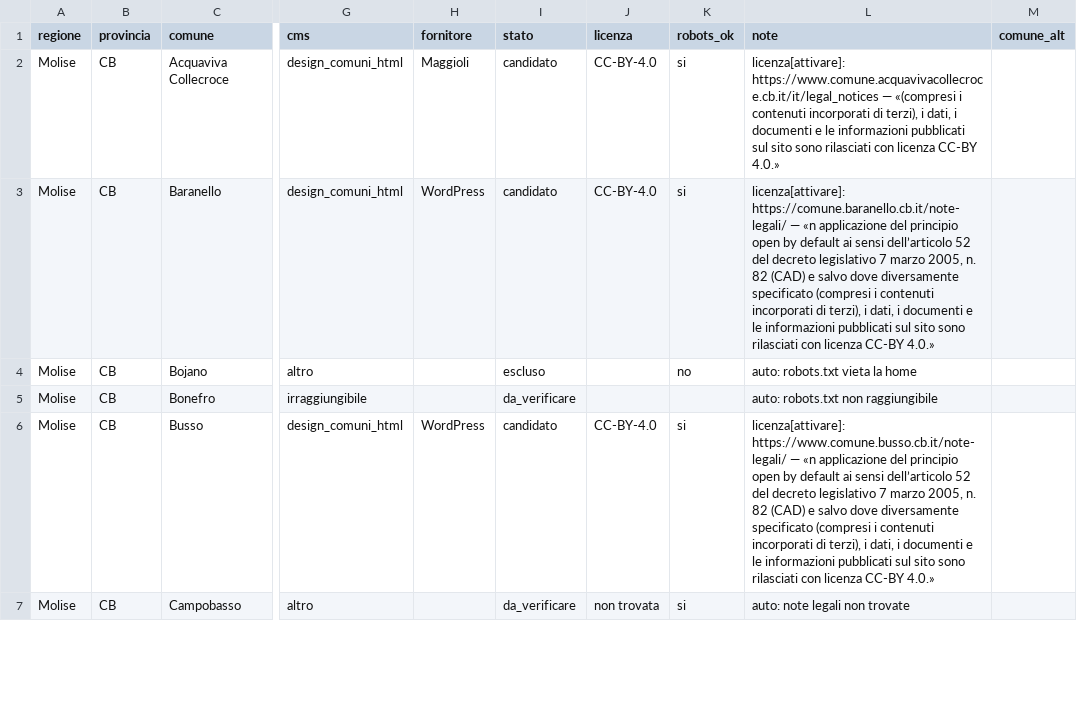
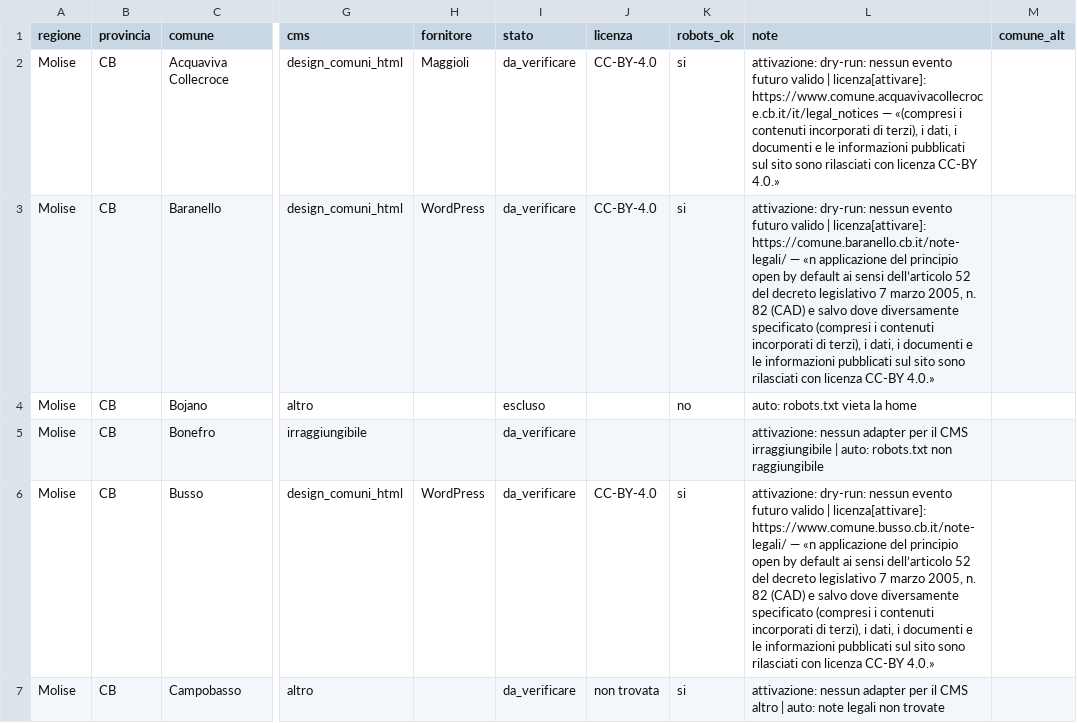
Before and after one commit to AndreaAzzarello/app_eventi, a CSV file: tools/importer/sources/molise.csv, drawn as a sheet; only a part is shown, gaps mark what is left out; the diff covers the shown part only; the diff names each change by its address in the sheet, - before the commit and + after, or states it on an @@ line.

```diff
--- a/tools/importer/sources/molise.csv
+++ b/tools/importer/sources/molise.csv
-I2:I3 (stato): candidato
+I2:I3 (stato): da_verificare
-L2 (note): licenza[attivare]: https://www.comune.acquavivacollecroce.cb.it/it/legal_notices…
+L2 (note): attivazione: dry-run: nessun evento futuro valido | licenza[attivare]: https://www.comune.acquavivacollecroce.cb.it/it/legal_notices…
-L3 (note): licenza[attivare]: https://comune.baranello.cb.it/note-legali/…
+L3 (note): attivazione: dry-run: nessun evento futuro valido | licenza[attivare]: https://comune.baranello.cb.it/note-legali/…
-L5 (note): auto: robots.txt…
+L5 (note): attivazione: nessun adapter per il CMS irraggiungibile | auto: robots.txt…
-I6 (stato): candidato
+I6 (stato): da_verificare
-L6 (note): licenza[attivare]: https://www.comune.busso.cb.it/note-legali/…
+L6 (note): attivazione: dry-run: nessun evento futuro valido | licenza[attivare]: https://www.comune.busso.cb.it/note-legali/…
-L7 (note): auto: note…
+L7 (note): attivazione: nessun adapter per il CMS altro | auto: note…
```
Also changed, not shown: 113 edited cells elsewhere in this file, tools/importer/sources/basilicata.csv, 16 other files.
